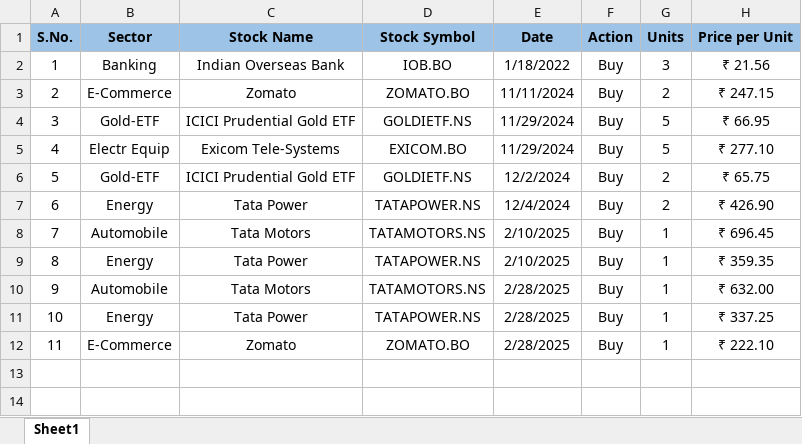
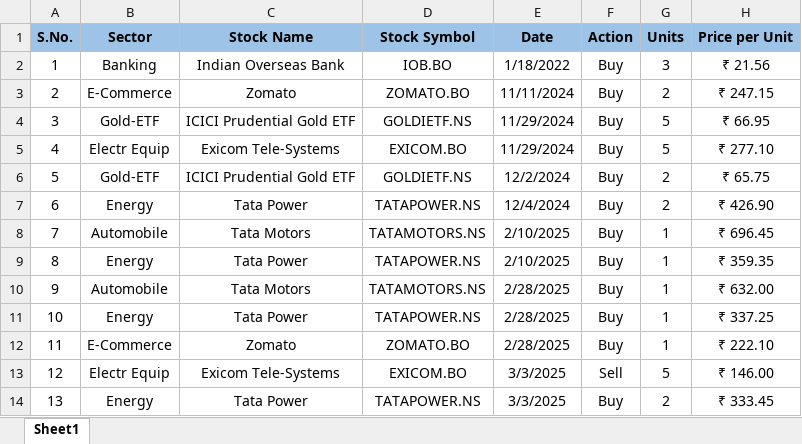
Before and after one commit to pechaathu/Stock_Analysis, an Excel workbook: Stock_Database.xlsx, sheet Sheet1, drawn as a sheet; values as stored, in another font and other column widths than the file's, no borders; the diff names each change by its address in the sheet, - before the commit and + after, or states it on an @@ line.

Commit message:
Add files via upload

```diff
--- a/Stock_Database.xlsx (sheet Sheet1)
+++ b/Stock_Database.xlsx (sheet Sheet1)
+row 13: 12 | Electr Equip | Exicom Tele-Systems | EXICOM.BO | 3/3/2025 | Sell | 5 | ₹ 146.00
+row 14: 13 | Energy | Tata Power | TATAPOWER.NS | 3/3/2025 | Buy | 2 | ₹ 333.45
```
